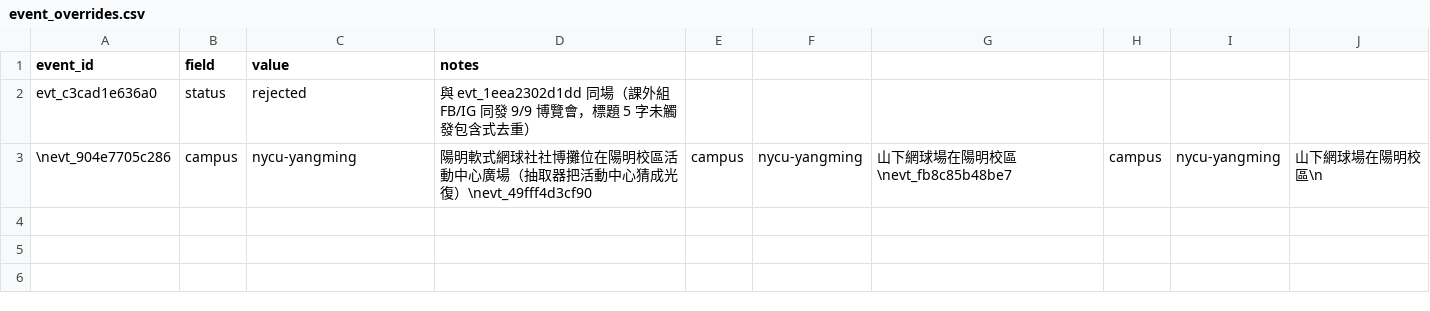
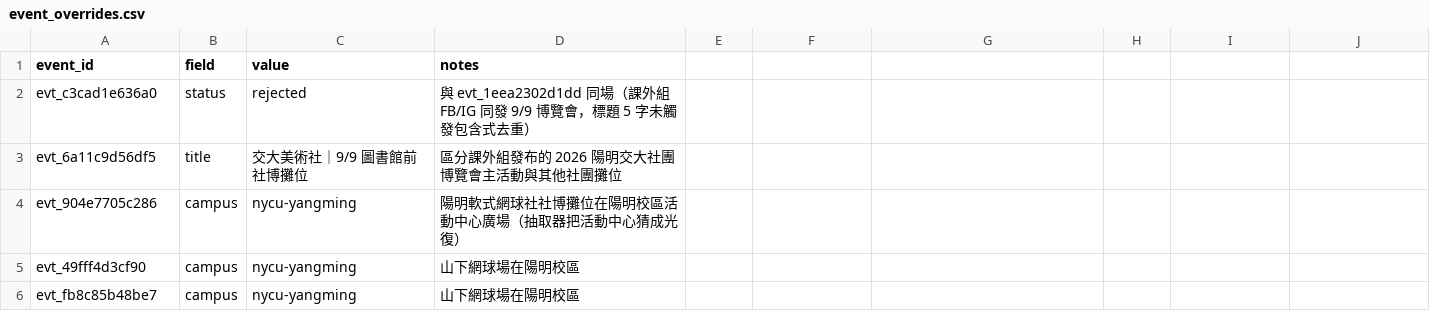
Before and after one commit to skyhong2002/chumei, a CSV file: data/sources/event_overrides.csv, drawn as a sheet.

Commit message:
fix: clarify art club expo booth title

```diff
--- a/data/sources/event_overrides.csv
+++ b/data/sources/event_overrides.csv
@@ -2,2 +2,5 @@ event_id,field,value,notes
 evt_c3cad1e636a0,status,rejected,與 evt_1eea2302d1dd 同場（課外組 FB/IG 同發 9/9 博覽會，標題 5 字未觸發包含式去重）
-\nevt_904e7705c286,campus,nycu-yangming,陽明軟式網球社社博攤位在陽明校區活動中心廣場（抽取器把活動中心猜成光復）\nevt_49fff4d3cf90,campus,nycu-yangming,山下網球場在陽明校區\nevt_fb8c85b48be7,campus,nycu-yangming,山下網球場在陽明校區\n
+evt_6a11c9d56df5,title,交大美術社｜9/9 圖書館前社博攤位,區分課外組發布的 2026 陽明交大社團博覽會主活動與其他社團攤位
+evt_904e7705c286,campus,nycu-yangming,陽明軟式網球社社博攤位在陽明校區活動中心廣場（抽取器把活動中心猜成光復）
+evt_49fff4d3cf90,campus,nycu-yangming,山下網球場在陽明校區
+evt_fb8c85b48be7,campus,nycu-yangming,山下網球場在陽明校區
```
